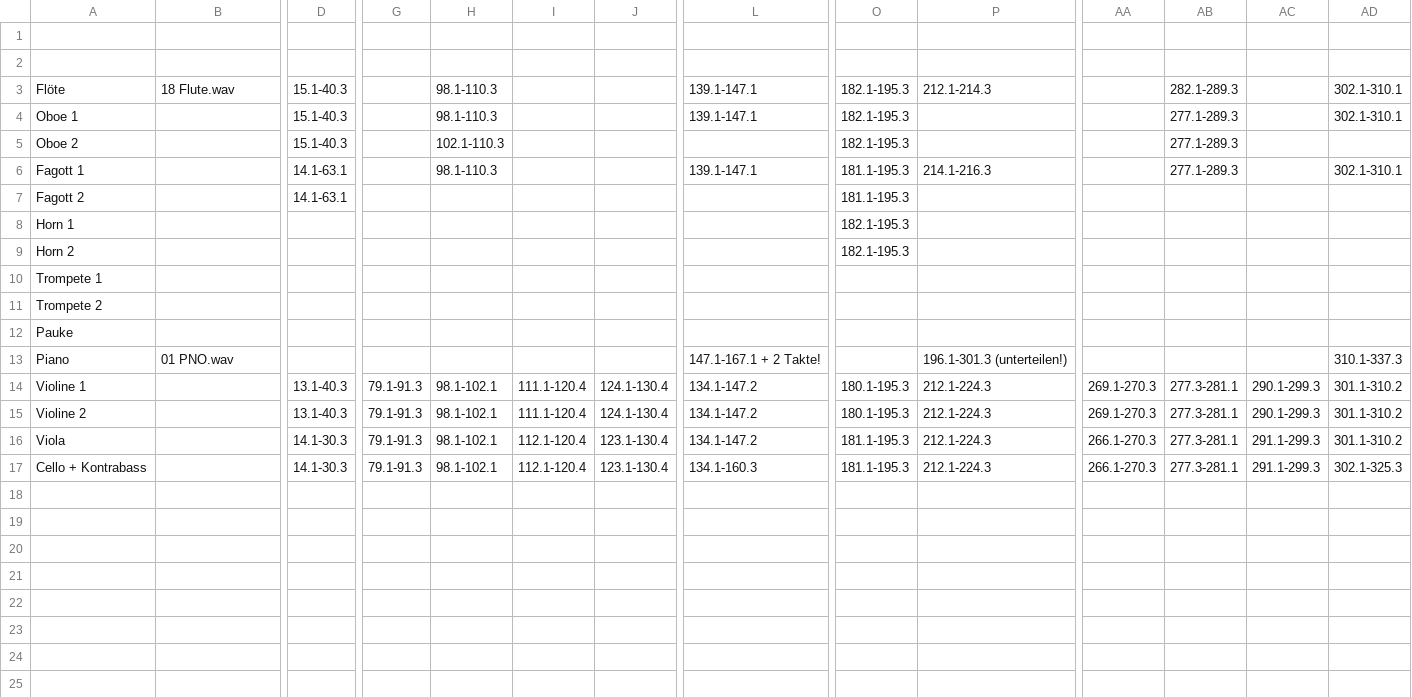
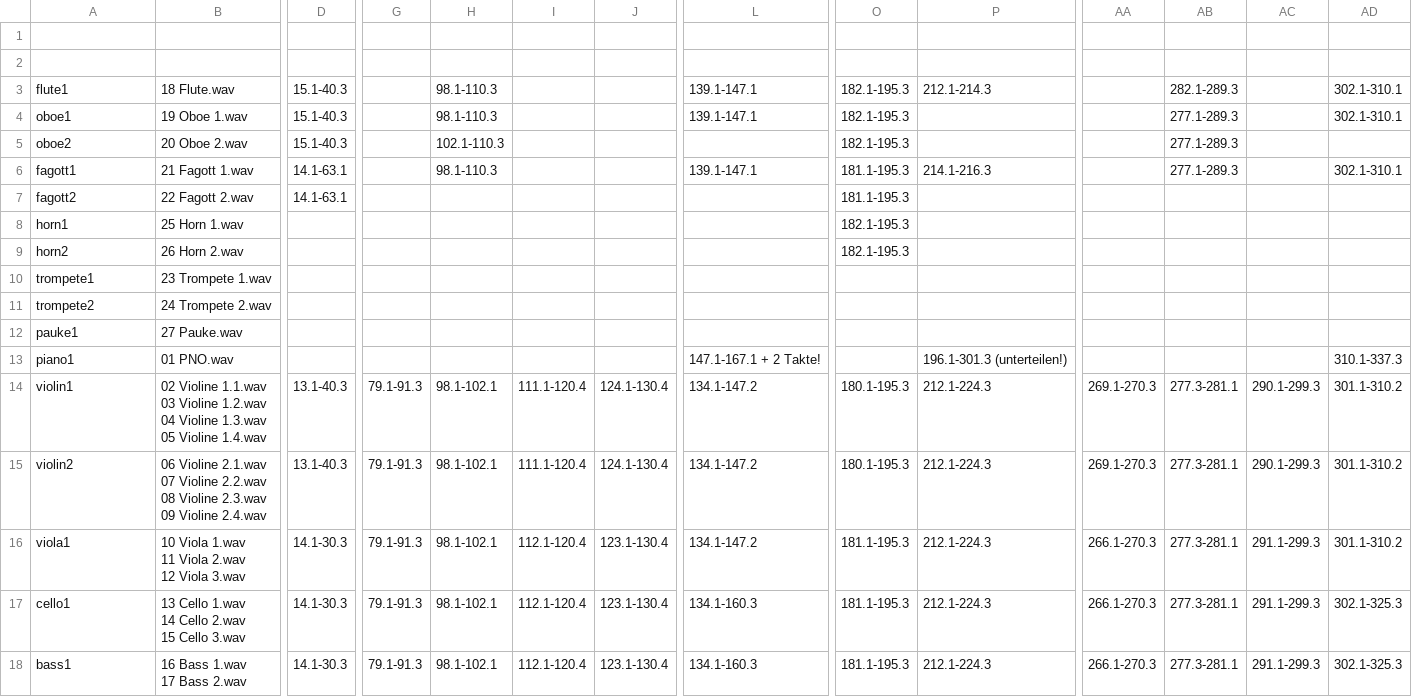
Before and after one commit to sebastianquack/unboxing, a CSV file: audiocutter/tables/Übersicht Einsätze_Clips - 3. Satz.csv, drawn as a sheet; only a part is shown, gaps mark what is left out; addresses are those after the commit; rows hold the shown columns only; ↵ is a line break in a cell; the diff names each change by its address in the sheet, - before the commit and + after, or states it on an @@ line.

Commit message:
let sequence auto-import audiocutter files

```diff
--- a/audiocutter/tables/Übersicht Einsätze_Clips - 3. Satz.csv
+++ b/audiocutter/tables/Übersicht Einsätze_Clips - 3. Satz.csv
-A3: Flöte
+A3: flute1
-A4: Oboe 1
+A4: oboe1
-B4: (empty)
+B4: 19 Oboe 1.wav
-A5: Oboe 2
+A5: oboe2
-B5: (empty)
+B5: 20 Oboe 2.wav
-A6: Fagott 1
+A6: fagott1
-B6: (empty)
+B6: 21 Fagott 1.wav
-A7: Fagott 2
+A7: fagott2
-B7: (empty)
+B7: 22 Fagott 2.wav
-A8: Horn 1
+A8: horn1
-B8: (empty)
+B8: 25 Horn 1.wav
-A9: Horn 2
+A9: horn2
-B9: (empty)
+B9: 26 Horn 2.wav
-A10: Trompete 1
+A10: trompete1
-B10: (empty)
+B10: 23 Trompete 1.wav
-A11: Trompete 2
+A11: trompete2
-B11: (empty)
+B11: 24 Trompete 2.wav
-A12: Pauke
+A12: pauke1
-B12: (empty)
+B12: 27 Pauke.wav
-A13: Piano
+A13: piano1
-A14: Violine 1
+A14: violin1
-B14: (empty)
+B14: 02 Violine 1.1.wav ↵ 03 Violine 1.2.wav ↵ 04 Violine 1.3.wav ↵ 05 Violine 1.4.wav
-A15: Violine 2
+A15: violin2
-B15: (empty)
+B15: 06 Violine 2.1.wav ↵ 07 Violine 2.2.wav ↵ 08 Violine 2.3.wav ↵ 09 Violine 2.4.wav
-A16: Viola
+A16: viola1
-B16: (empty)
+B16: 10 Viola 1.wav ↵ 11 Viola 2.wav ↵ 12 Viola 3.wav
+row 17: cello1 | 13 Cello 1.wav ↵ 14 Cello 2.wav ↵ 15 Cello 3.wav | 14.1-30.3 | 79.1-91.3 | 98.1-102.1 | 112.1-120.4 | 123.1-130.4 | 134.1-160.3 | 181.1-195.3 | 212.1-224.3 | 266.1-270.3 | 277.3-281.1 | 291.1-299.3 | 302.1-325.3
-A18: Cello + Kontrabass
+A18: bass1
-B18: (empty)
+B18: 16 Bass 1.wav ↵ 17 Bass 2.wav
```
Also changed, not shown: 4 other files.
